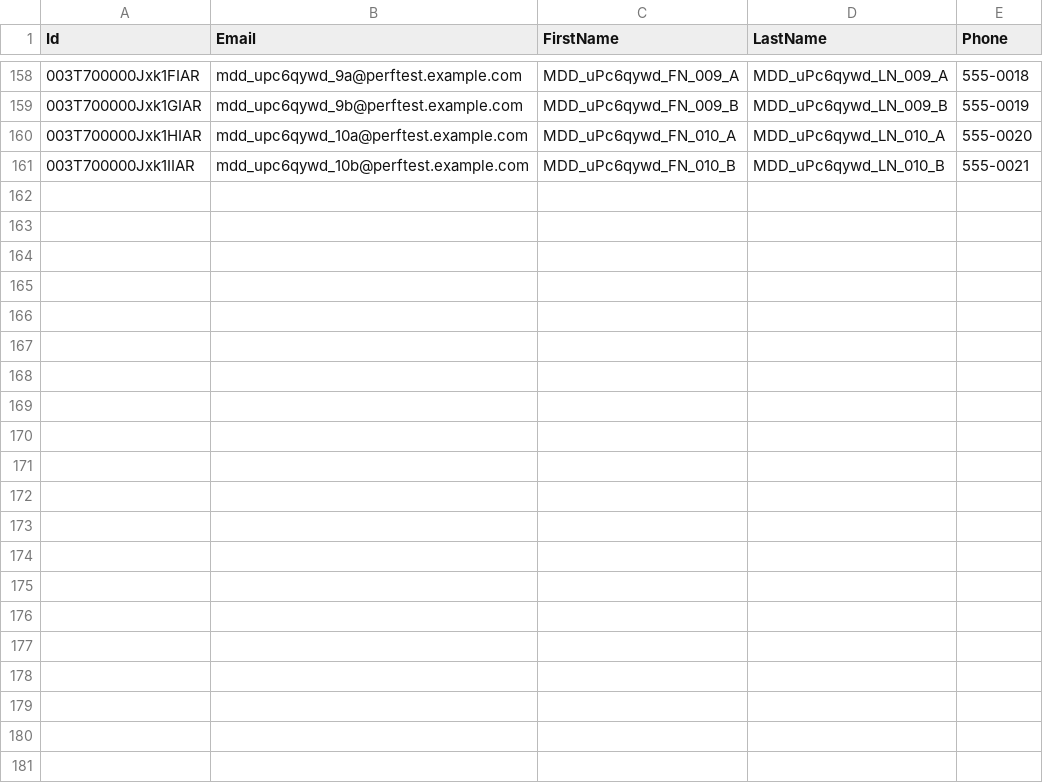
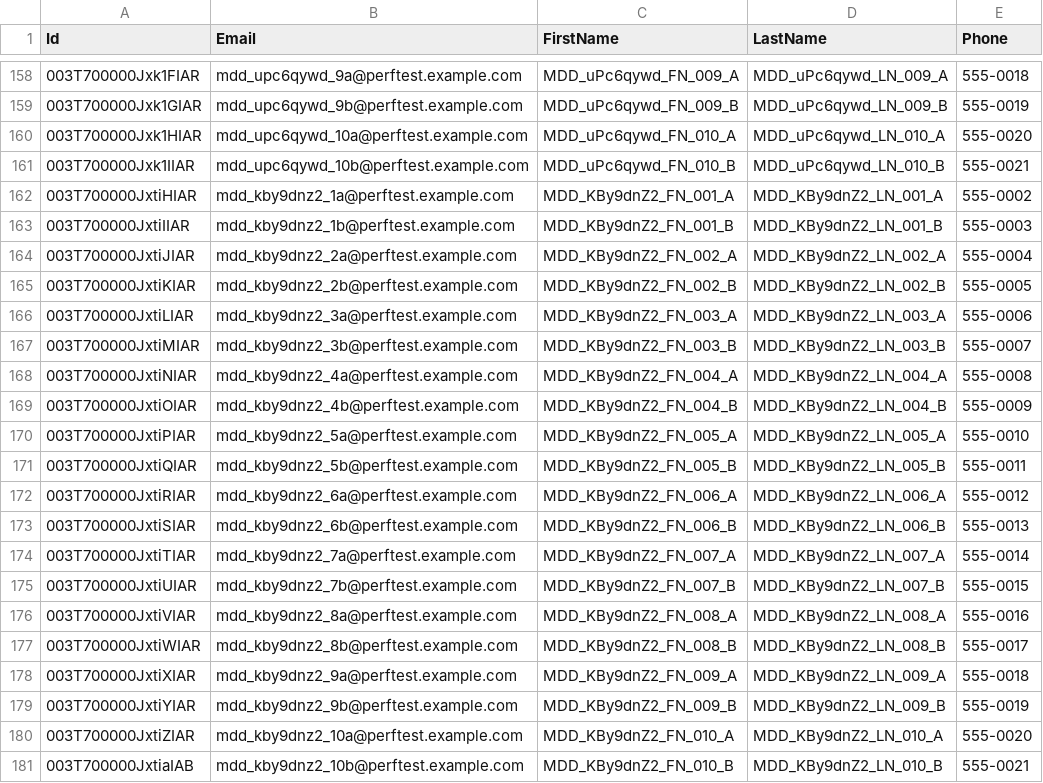
Before and after one commit to saalibilli/GHTestRepoLarge01, a CSV file: dataset/contact.csv, drawn as a sheet; only a part is shown, gaps mark what is left out.

```diff
--- a/dataset/contact.csv
+++ b/dataset/contact.csv
@@ -161 +161,21 @@ Id,Email,FirstName,LastName,Phone
 003T700000Jxk1IIAR,mdd_upc6qywd_10b@perftest.example.com,MDD_uPc6qywd_FN_010_B,MDD_uPc6qywd_LN_010_B,555-0021
+003T700000JxtiHIAR,mdd_kby9dnz2_1a@perftest.example.com,MDD_KBy9dnZ2_FN_001_A,MDD_KBy9dnZ2_LN_001_A,555-0002
+003T700000JxtiIIAR,mdd_kby9dnz2_1b@perftest.example.com,MDD_KBy9dnZ2_FN_001_B,MDD_KBy9dnZ2_LN_001_B,555-0003
+003T700000JxtiJIAR,mdd_kby9dnz2_2a@perftest.example.com,MDD_KBy9dnZ2_FN_002_A,MDD_KBy9dnZ2_LN_002_A,555-0004
+003T700000JxtiKIAR,mdd_kby9dnz2_2b@perftest.example.com,MDD_KBy9dnZ2_FN_002_B,MDD_KBy9dnZ2_LN_002_B,555-0005
+003T700000JxtiLIAR,mdd_kby9dnz2_3a@perftest.example.com,MDD_KBy9dnZ2_FN_003_A,MDD_KBy9dnZ2_LN_003_A,555-0006
+003T700000JxtiMIAR,mdd_kby9dnz2_3b@perftest.example.com,MDD_KBy9dnZ2_FN_003_B,MDD_KBy9dnZ2_LN_003_B,555-0007
+003T700000JxtiNIAR,mdd_kby9dnz2_4a@perftest.example.com,MDD_KBy9dnZ2_FN_004_A,MDD_KBy9dnZ2_LN_004_A,555-0008
+003T700000JxtiOIAR,mdd_kby9dnz2_4b@perftest.example.com,MDD_KBy9dnZ2_FN_004_B,MDD_KBy9dnZ2_LN_004_B,555-0009
+003T700000JxtiPIAR,mdd_kby9dnz2_5a@perftest.example.com,MDD_KBy9dnZ2_FN_005_A,MDD_KBy9dnZ2_LN_005_A,555-0010
+003T700000JxtiQIAR,mdd_kby9dnz2_5b@perftest.example.com,MDD_KBy9dnZ2_FN_005_B,MDD_KBy9dnZ2_LN_005_B,555-0011
+003T700000JxtiRIAR,mdd_kby9dnz2_6a@perftest.example.com,MDD_KBy9dnZ2_FN_006_A,MDD_KBy9dnZ2_LN_006_A,555-0012
+003T700000JxtiSIAR,mdd_kby9dnz2_6b@perftest.example.com,MDD_KBy9dnZ2_FN_006_B,MDD_KBy9dnZ2_LN_006_B,555-0013
+003T700000JxtiTIAR,mdd_kby9dnz2_7a@perftest.example.com,MDD_KBy9dnZ2_FN_007_A,MDD_KBy9dnZ2_LN_007_A,555-0014
+003T700000JxtiUIAR,mdd_kby9dnz2_7b@perftest.example.com,MDD_KBy9dnZ2_FN_007_B,MDD_KBy9dnZ2_LN_007_B,555-0015
+003T700000JxtiVIAR,mdd_kby9dnz2_8a@perftest.example.com,MDD_KBy9dnZ2_FN_008_A,MDD_KBy9dnZ2_LN_008_A,555-0016
+003T700000JxtiWIAR,mdd_kby9dnz2_8b@perftest.example.com,MDD_KBy9dnZ2_FN_008_B,MDD_KBy9dnZ2_LN_008_B,555-0017
+003T700000JxtiXIAR,mdd_kby9dnz2_9a@perftest.example.com,MDD_KBy9dnZ2_FN_009_A,MDD_KBy9dnZ2_LN_009_A,555-0018
+003T700000JxtiYIAR,mdd_kby9dnz2_9b@perftest.example.com,MDD_KBy9dnZ2_FN_009_B,MDD_KBy9dnZ2_LN_009_B,555-0019
+003T700000JxtiZIAR,mdd_kby9dnz2_10a@perftest.example.com,MDD_KBy9dnZ2_FN_010_A,MDD_KBy9dnZ2_LN_010_A,555-0020
+003T700000JxtiaIAB,mdd_kby9dnz2_10b@perftest.example.com,MDD_KBy9dnZ2_FN_010_B,MDD_KBy9dnZ2_LN_010_B,555-0021
```
Also changed, not shown: dataset/account.csv, dataset/opportunity.csv, 41 other files.
